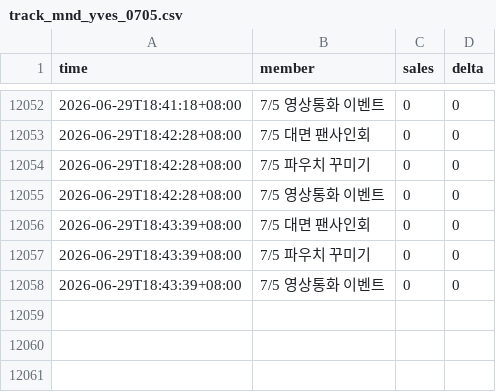
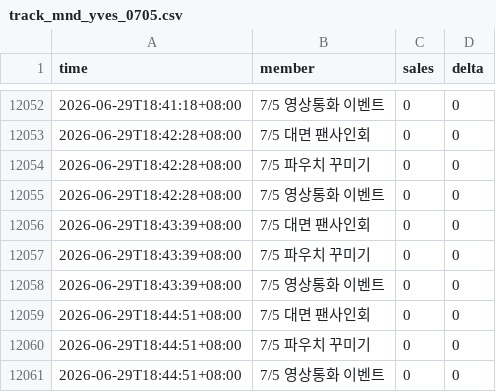
Before and after one commit to aaazha686-oss/ktown4u-fansign-tracker, a CSV file: data/track_mnd_yves_0705.csv, drawn as a sheet; only a part is shown, gaps mark what is left out; the diff names each change by its address in the sheet, - before the commit and + after, or states it on an @@ line.

```diff
--- a/data/track_mnd_yves_0705.csv
+++ b/data/track_mnd_yves_0705.csv
+row 12059: 2026-06-29T18:44:51+08:00 | 7/5 대면 팬사인회 | 0 | 0
+row 12060: 2026-06-29T18:44:51+08:00 | 7/5 파우치 꾸미기 | 0 | 0
+row 12061: 2026-06-29T18:44:51+08:00 | 7/5 영상통화 이벤트 | 0 | 0
```
Also changed, not shown: 3 other files.
